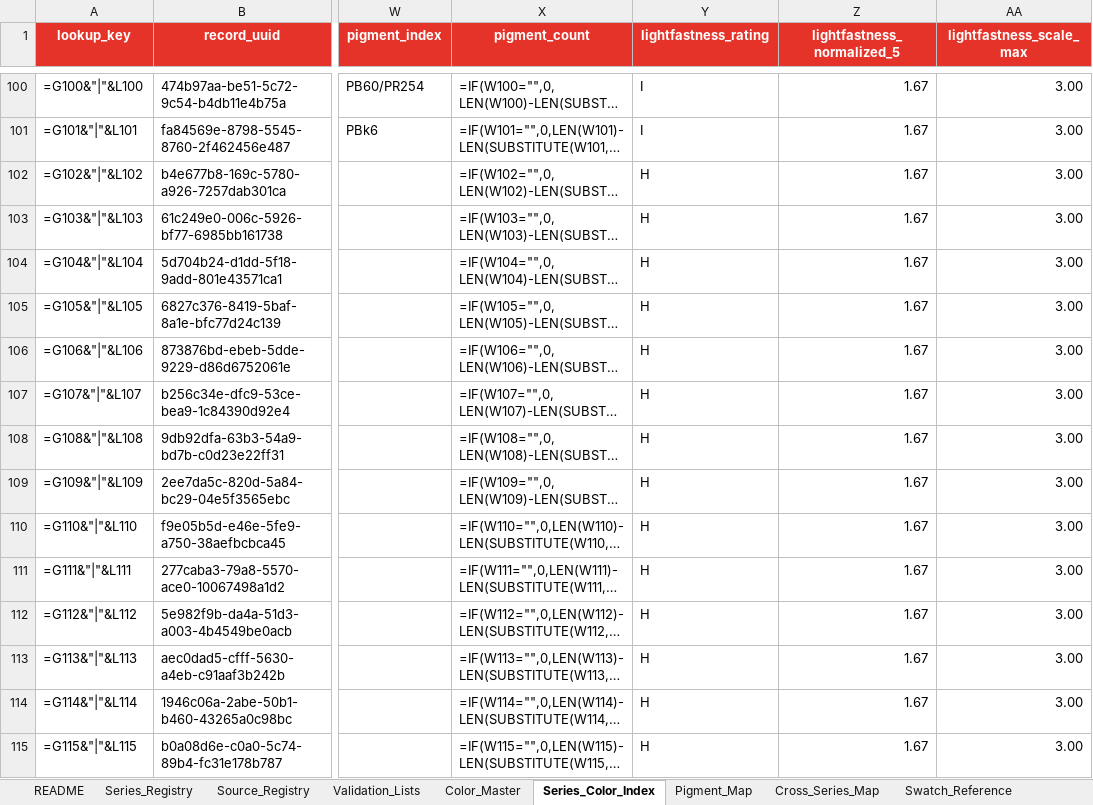
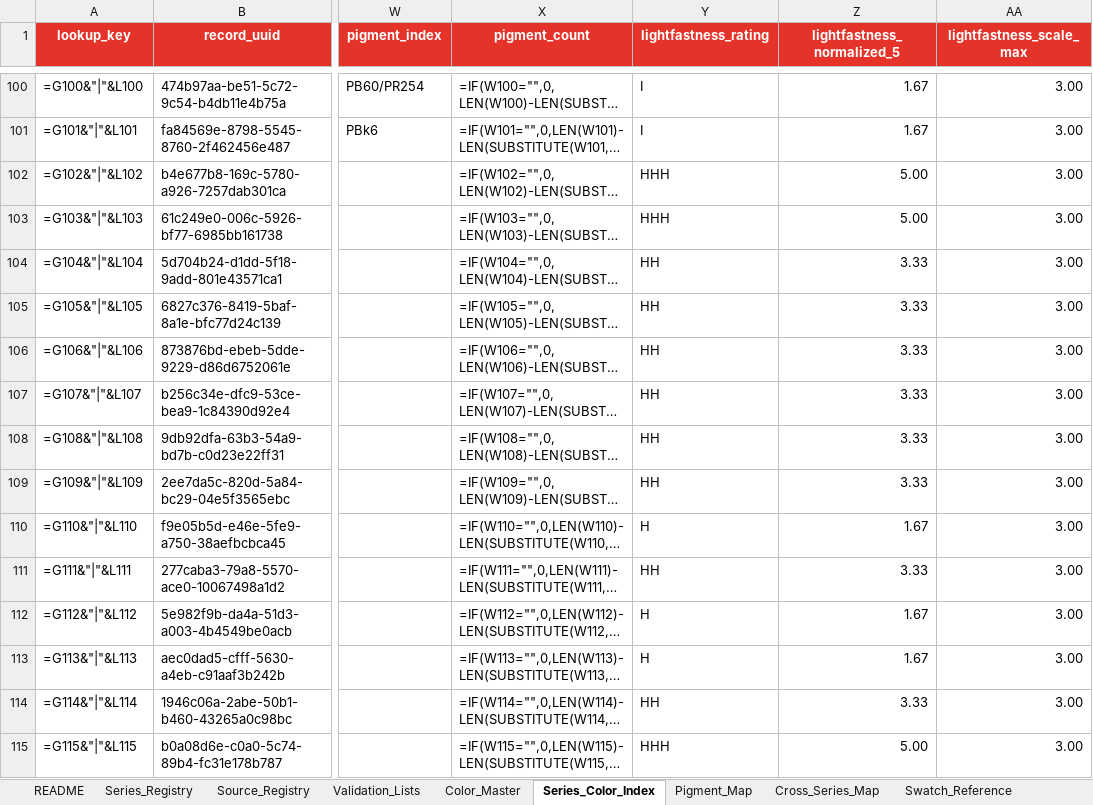
Before and after one commit to scottgfhong310/caran-dache-color, an Excel workbook: data/reference/Caran_dAche_Master_Color_Index_v1.0.2-corrected.xlsx, sheet Series_Color_Index, drawn as a sheet; only a part is shown, gaps mark what is left out; long unchanged cells end in …; values as stored, in another font and other column widths than the file's, no borders; formulas without a stored value are shown as written; conditional formats and table styles not drawn; the diff covers the shown part only; the diff names each change by its address in the sheet, - before the commit and + after, or states it on an @@ line.

```diff
--- a/data/reference/Caran_dAche_Master_Color_Index_v1.0.2-corrected.xlsx (sheet Series_Color_Index)
+++ b/data/reference/Caran_dAche_Master_Color_Index_v1.0.2-corrected.xlsx (sheet Series_Color_Index)
-Y102:Y103 (lightfastness_rating): H
+Y102:Y103 (lightfastness_rating): HHH
-Z102:Z103 (lightfastness_normalized_5): 1.67
+Z102:Z103 (lightfastness_normalized_5): 5.00
-Y104:Y109 (lightfastness_rating): H
+Y104:Y109 (lightfastness_rating): HH
-Z104:Z109 (lightfastness_normalized_5): 1.67
+Z104:Z109 (lightfastness_normalized_5): 3.33
-Y111 (lightfastness_rating): H
+Y111 (lightfastness_rating): HH
-Z111 (lightfastness_normalized_5): 1.67
+Z111 (lightfastness_normalized_5): 3.33
-Y114 (lightfastness_rating): H
+Y114 (lightfastness_rating): HH
-Z114 (lightfastness_normalized_5): 1.67
+Z114 (lightfastness_normalized_5): 3.33
-Y115 (lightfastness_rating): H
+Y115 (lightfastness_rating): HHH
-Z115 (lightfastness_normalized_5): 1.67
+Z115 (lightfastness_normalized_5): 5.00
```
Also changed, not shown: 1256 edited cells elsewhere in this sheet, sheet README, 8 other files.
